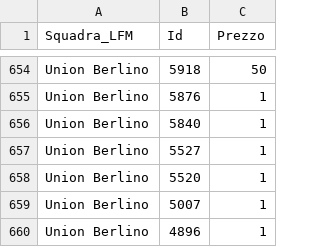
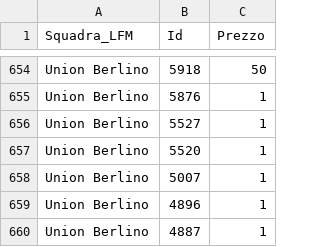
Before and after one commit to boo99ooq/LFM, a CSV file: fantamanager-2021-rosters.csv, drawn as a sheet; only a part is shown, gaps mark what is left out; the shorter side is filled out with more unchanged rows; the diff names each change by its address in the sheet, - before the commit and + after, or states it on an @@ line.

Commit message:
Rimozione Olivera

```diff
--- a/fantamanager-2021-rosters.csv
+++ b/fantamanager-2021-rosters.csv
-row 656: Union Berlino | 5840 | 1
```
